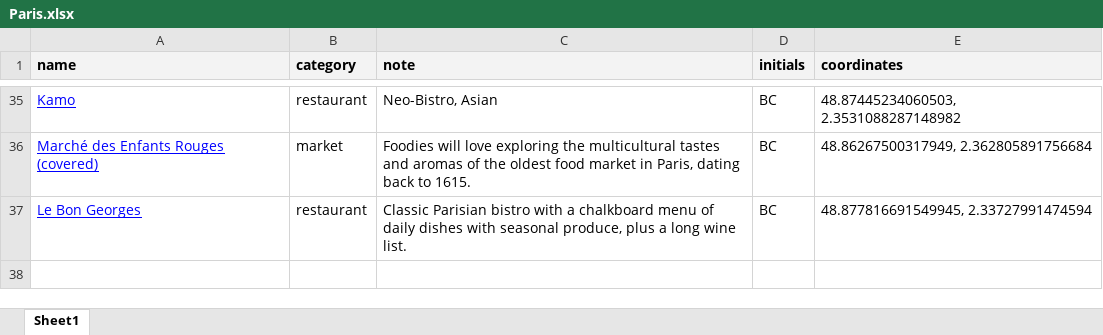
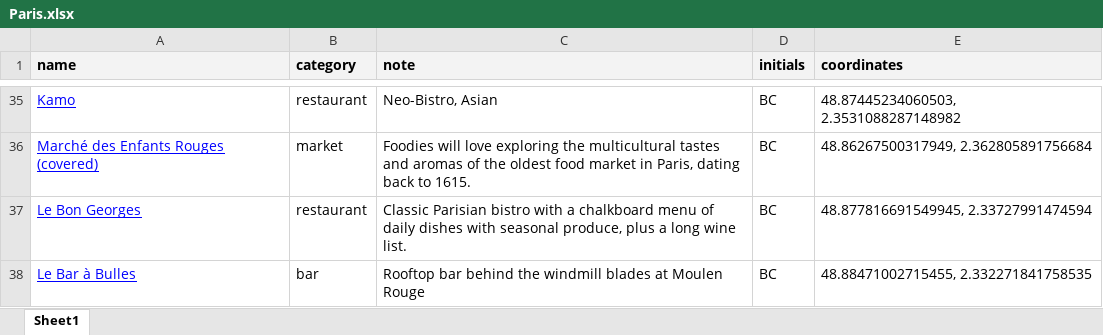
Before and after one commit to comstock/paris, an Excel workbook: Paris.xlsx, sheet Sheet1, drawn as a sheet; only a part is shown, gaps mark what is left out; values as stored, in another font and other column widths than the file's, no borders; charts and pictures not drawn; the diff names each change by its address in the sheet, - before the commit and + after, or states it on an @@ line.

```diff
--- a/Paris.xlsx (sheet Sheet1)
+++ b/Paris.xlsx (sheet Sheet1)
+row 38: Le Bar à Bulles | bar | Rooftop bar behind the windmill blades at Moulen Rouge | BC | 48.88471002715455, 2.332271841758535
```
Also changed, not shown: 2 other files.
